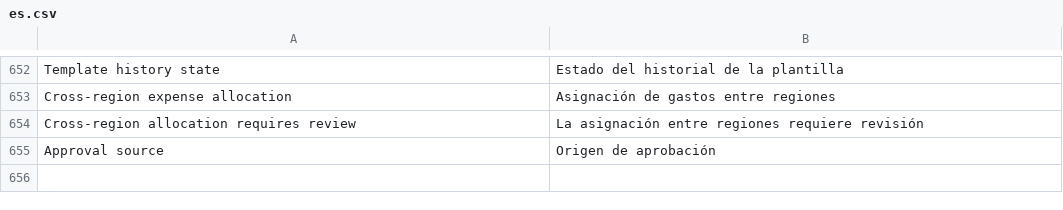
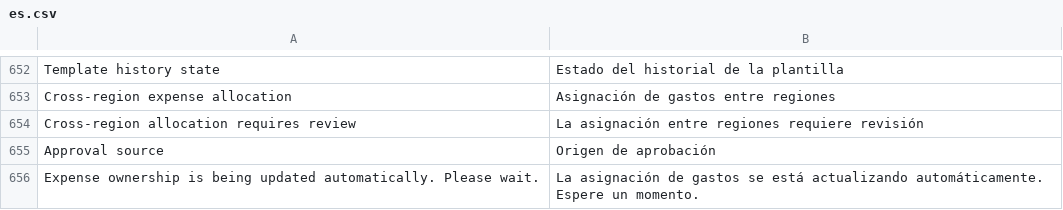
Before and after one commit to yueweiit/deeplinkerp-budget, a CSV file: budget/translations/es.csv, drawn as a sheet; only a part is shown, gaps mark what is left out; the diff names each change by its address in the sheet, - before the commit and + after, or states it on an @@ line.

```diff
--- a/budget/translations/es.csv
+++ b/budget/translations/es.csv
+row 656: Expense ownership is being updated automatically. Please wait. | La asignación de gastos se está actualizando automáticamente. Espere un momento.
```
Also changed, not shown: budget/translations/zh.csv, 2 other files.
